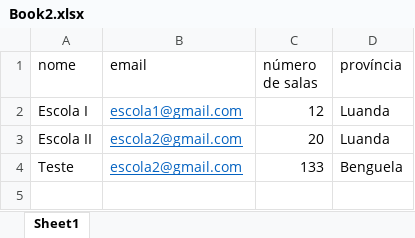
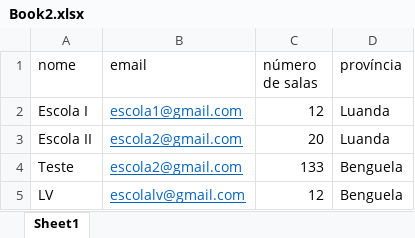
Before and after one commit to nicolaujoao1/LAB_APP, an Excel workbook: Book2.xlsx, sheet Sheet1, drawn as a sheet; values as stored, in another font and other column widths than the file's, no borders; the diff names each change by its address in the sheet, - before the commit and + after, or states it on an @@ line.

```diff
--- a/Book2.xlsx (sheet Sheet1)
+++ b/Book2.xlsx (sheet Sheet1)
+row 5: LV | escolalv@gmail.com | 12 | Benguela
```
Also changed, not shown: 16 other files.
